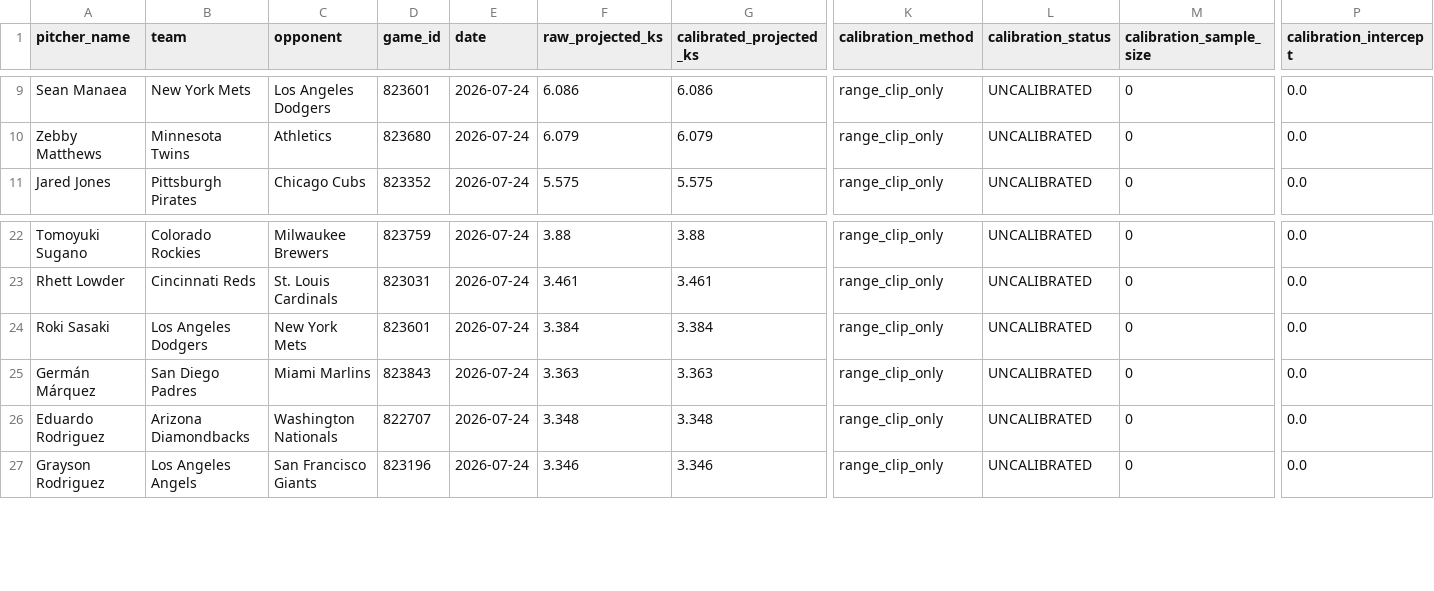
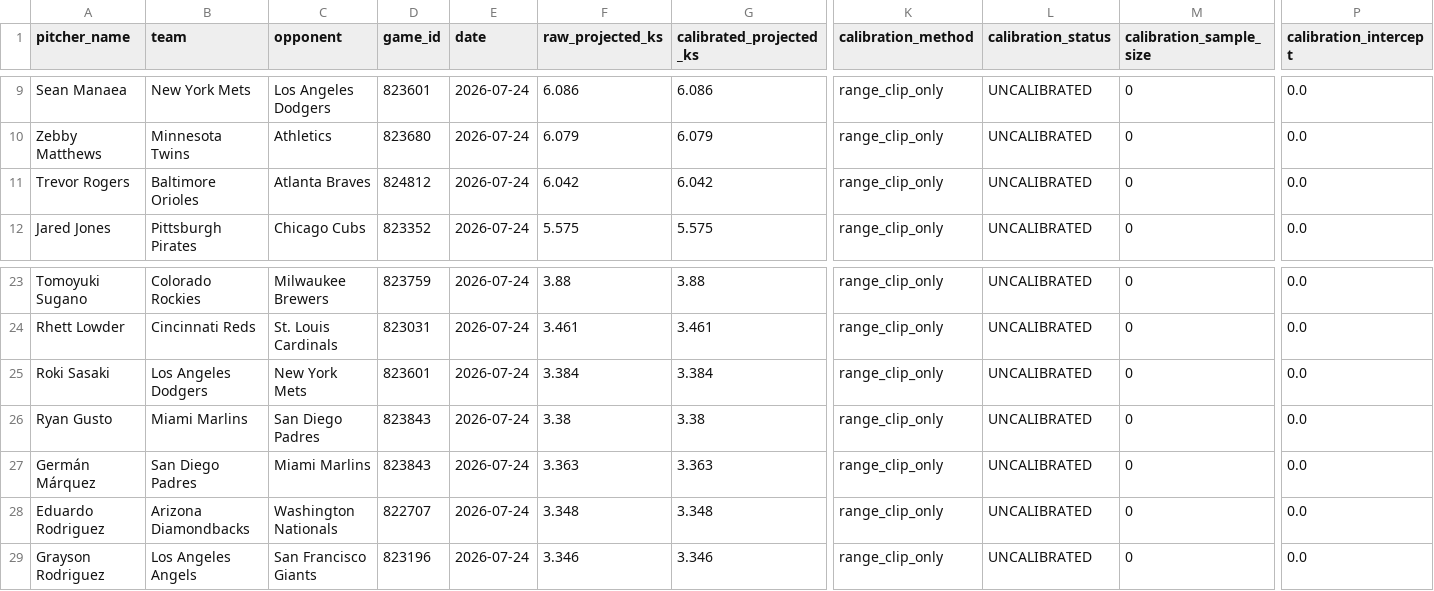
Before and after one commit to judebollera75-ops/mlb-ai-model, a CSV file: outputs/calibrated_strikeout_projections.csv, drawn as a sheet; only a part is shown, gaps mark what is left out; rows hold the shown columns only; the diff names each change by its address in the sheet, - before the commit and + after, or states it on an @@ line.

```diff
--- a/outputs/calibrated_strikeout_projections.csv
+++ b/outputs/calibrated_strikeout_projections.csv
+row 11: Trevor Rogers | Baltimore Orioles | Atlanta Braves | 824812 | 2026-07-24 | 6.042 | 6.042 | range_clip_only | UNCALIBRATED | 0 | 0.0
+row 26: Ryan Gusto | Miami Marlins | San Diego Padres | 823843 | 2026-07-24 | 3.38 | 3.38 | range_clip_only | UNCALIBRATED | 0 | 0.0
```
Also changed, not shown: data/final/master_dataset.csv, data/pitcher_stats/2026-07-24.csv, 20 other files.
